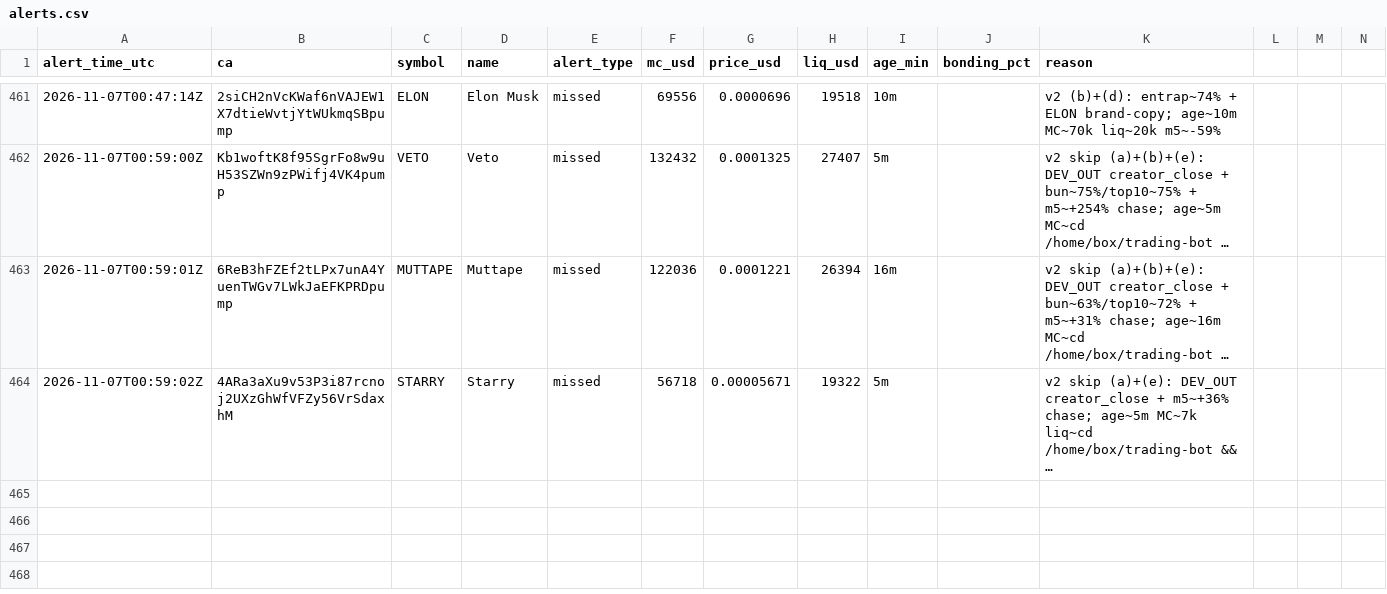
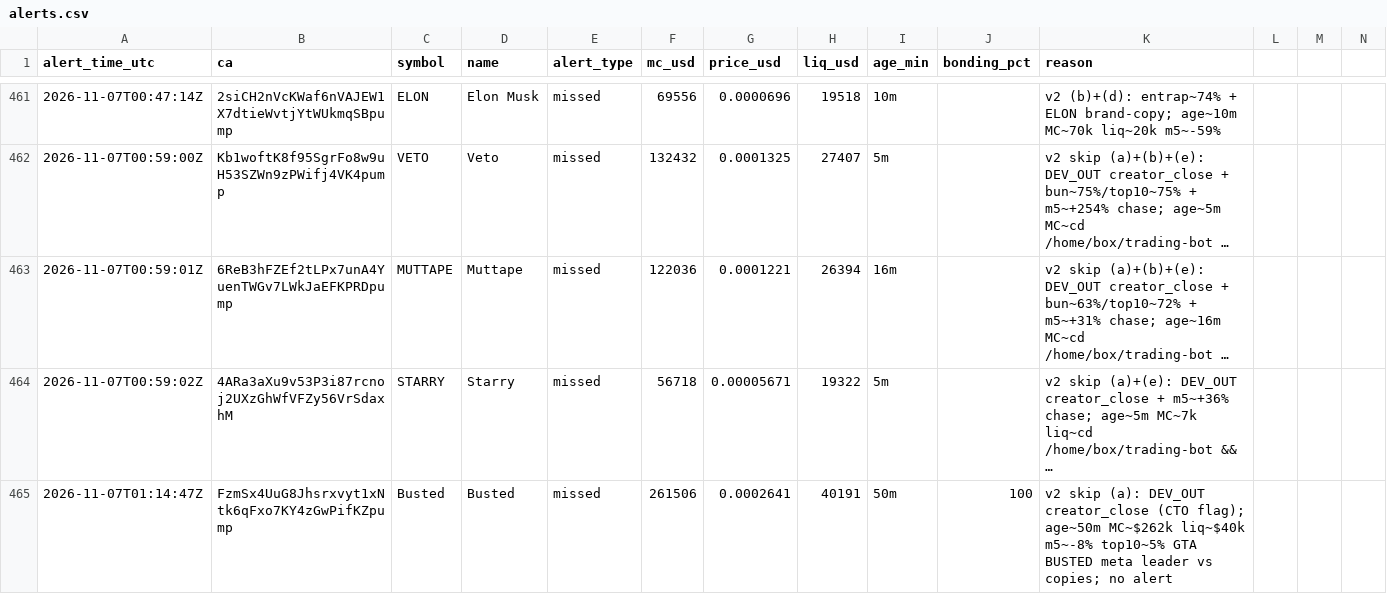
Before and after one commit to andreolf/memecoin-paper-tracker, a CSV file: data/alerts.csv, drawn as a sheet; only a part is shown, gaps mark what is left out; long unchanged cells end in …; rows hold the shown columns only; the diff names each change by its address in the sheet, - before the commit and + after, or states it on an @@ line.

Commit message:
alert: Busted

```diff
--- a/data/alerts.csv
+++ b/data/alerts.csv
+row 465: 2026-11-07T01:14:47Z | FzmSx4UuG8Jhsrxvyt1xNtk6qFxo7KY4zGwPifKZpump | Busted | Busted | missed | 261506 | 0.0002641 | 40191 | 50m | 100 | v2 skip (a): DEV_OUT creator_close (CTO flag); age~50m MC~$262k liq~$40k m5~-8% top10~5% GTA BUSTED meta leader vs copies; no alert
```
